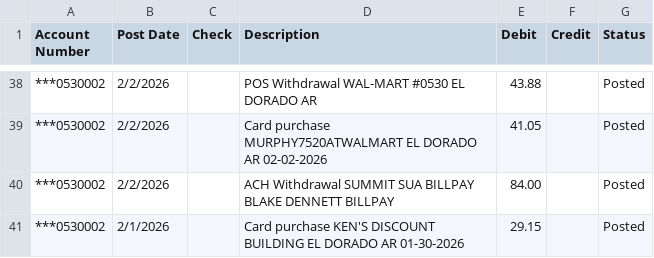
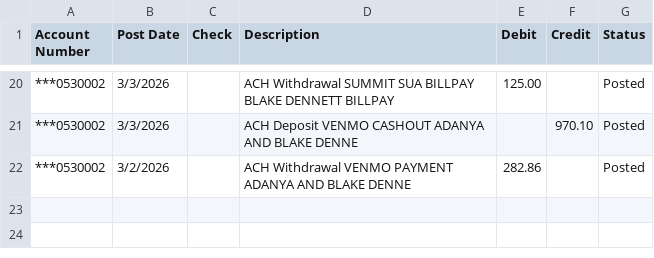
Before and after one commit to blakedennett/FinancialStreamline2, a CSV file: BankStreamline/Data/DebitHistory.csv, drawn as a sheet; only a part is shown, gaps mark what is left out; the diff covers the shown part only.

```diff
--- a/BankStreamline/Data/DebitHistory.csv
+++ b/BankStreamline/Data/DebitHistory.csv
@@ -38,4 +20,3 @@ Account Number,Post Date,Check,Description,Debit,Credit,Status
-"***0530002",2/2/2026,,"POS Withdrawal WAL-MART #0530  EL DORADO AR",43.88,,Posted
-"***0530002",2/2/2026,,"Card purchase MURPHY7520ATWALMART  EL DORADO AR 02-02-2026",41.05,,Posted
-"***0530002",2/2/2026,,"ACH Withdrawal SUMMIT SUA BILLPAY BLAKE DENNETT BILLPAY",84.00,,Posted
-"***0530002",2/1/2026,,"Card purchase KEN'S DISCOUNT BUILDING  EL DORADO AR 01-30-2026",29.15,,Posted
+"***0530002",3/3/2026,,"ACH Withdrawal SUMMIT SUA BILLPAY BLAKE DENNETT BILLPAY",125.00,,Posted
+"***0530002",3/3/2026,,"ACH Deposit VENMO CASHOUT ADANYA AND BLAKE DENNE",,970.10,Posted
+"***0530002",3/2/2026,,"ACH Withdrawal VENMO PAYMENT ADANYA AND BLAKE DENNE",282.86,,Posted
```
Also changed, not shown: 18 removed rows and 45 edited cells elsewhere in this file, BankStreamline/Data/CreditHistory.csv, 7 other files.
